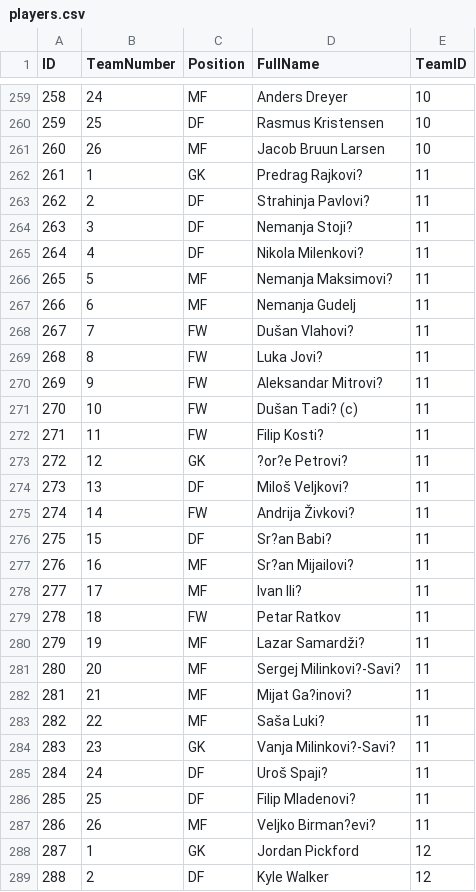
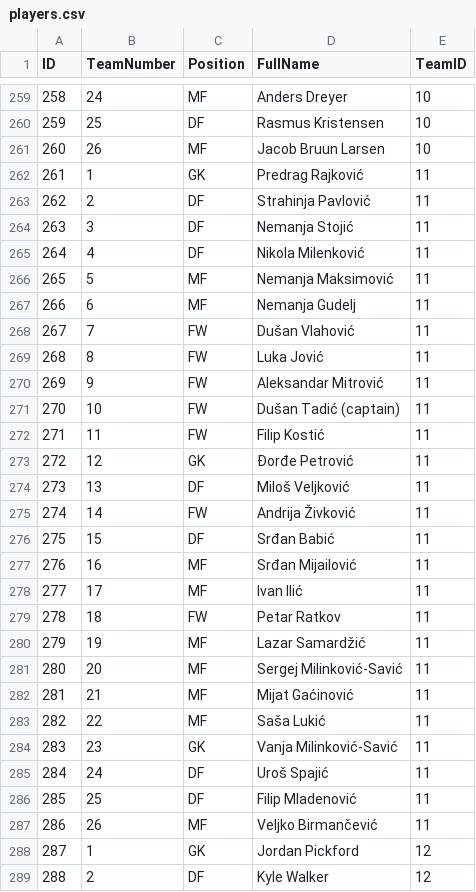
Before and after one commit to Mitrevichin/Football-tournament-website, a CSV file: public/players.csv, drawn as a sheet; only a part is shown, gaps mark what is left out; the diff covers the shown part only; the diff names each change by its address in the sheet, - before the commit and + after, or states it on an @@ line.

```diff
--- a/public/players.csv
+++ b/public/players.csv
-D262 (FullName): Predrag Rajkovi?
+D262 (FullName): Predrag Rajković
-D263 (FullName): Strahinja Pavlovi?
+D263 (FullName): Strahinja Pavlović
-D264 (FullName): Nemanja Stoji?
+D264 (FullName): Nemanja Stojić
-D265 (FullName): Nikola Milenkovi?
+D265 (FullName): Nikola Milenković
-D266 (FullName): Nemanja Maksimovi?
+D266 (FullName): Nemanja Maksimović
-D268 (FullName): Dušan Vlahovi?
+D268 (FullName): Dušan Vlahović
-D269 (FullName): Luka Jovi?
+D269 (FullName): Luka Jović
-D270 (FullName): Aleksandar Mitrovi?
+D270 (FullName): Aleksandar Mitrović
-D271 (FullName): Dušan Tadi? (c)
+D271 (FullName): Dušan Tadić (captain)
-D272 (FullName): Filip Kosti?
+D272 (FullName): Filip Kostić
-D273 (FullName): ?or?e Petrovi?
+D273 (FullName): Đorđe Petrović
-D274 (FullName): Miloš Veljkovi?
+D274 (FullName): Miloš Veljković
-D275 (FullName): Andrija Živkovi?
+D275 (FullName): Andrija Živković
-D276 (FullName): Sr?an Babi?
+D276 (FullName): Srđan Babić
-D277 (FullName): Sr?an Mijailovi?
+D277 (FullName): Srđan Mijailović
-D278 (FullName): Ivan Ili?
+D278 (FullName): Ivan Ilić
-D280 (FullName): Lazar Samardži?
+D280 (FullName): Lazar Samardžić
-D281 (FullName): Sergej Milinkovi?-Savi?
+D281 (FullName): Sergej Milinković-Savić
-D282 (FullName): Mijat Ga?inovi?
+D282 (FullName): Mijat Gaćinović
-D283 (FullName): Saša Luki?
+D283 (FullName): Saša Lukić
-D284 (FullName): Vanja Milinkovi?-Savi?
+D284 (FullName): Vanja Milinković-Savić
-D285 (FullName): Uroš Spaji?
+D285 (FullName): Uroš Spajić
-D286 (FullName): Filip Mladenovi?
+D286 (FullName): Filip Mladenović
-D287 (FullName): Veljko Birman?evi?
+D287 (FullName): Veljko Birmančević
```
Also changed, not shown: 105 edited cells elsewhere in this file, 5 other files.
